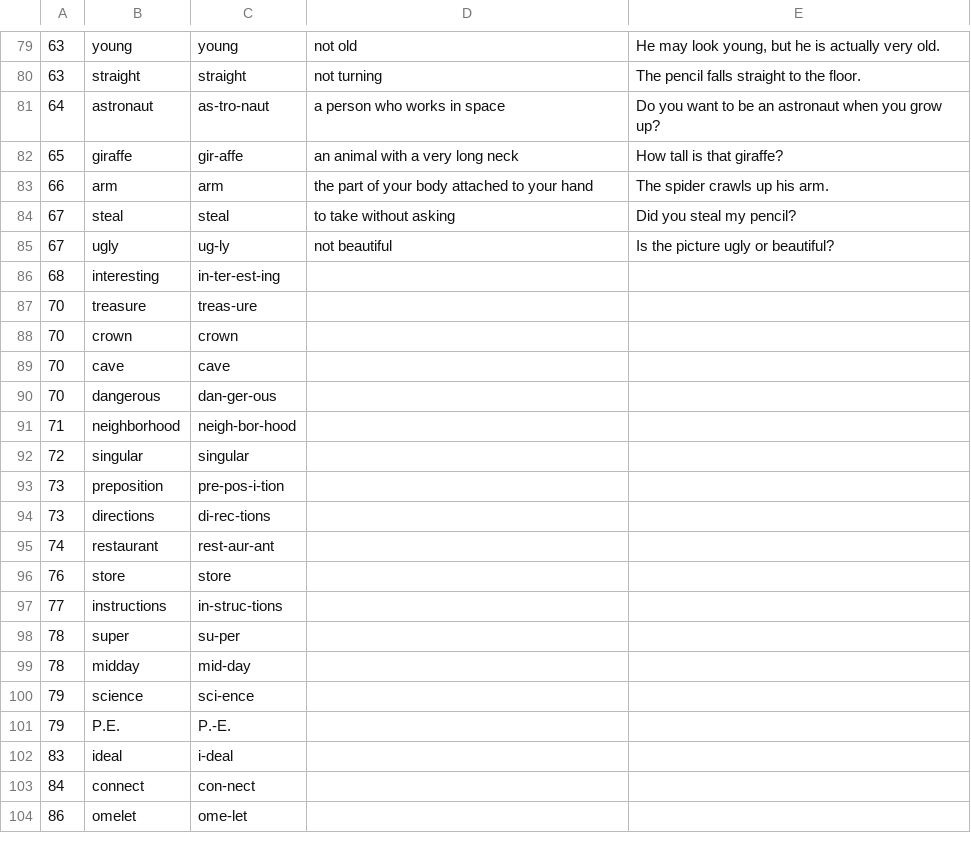
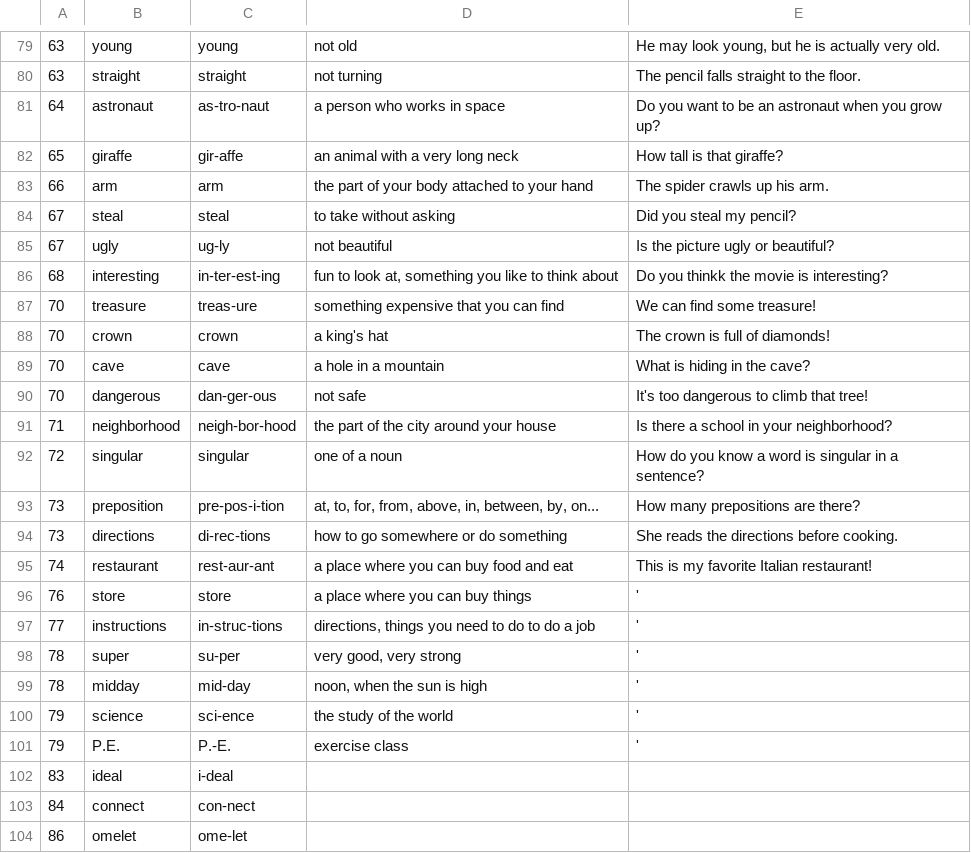
Before and after one commit to CodapopKSP/VL-Creator-Tool, a CSV file: Books/Writing/Write Now 1.csv, drawn as a sheet; only a part is shown, gaps mark what is left out.

```diff
--- a/Books/Writing/Write Now 1.csv
+++ b/Books/Writing/Write Now 1.csv
@@ -85,18 +85,18 @@
 67;"ugly";"ug-ly";"not beautiful";"Is the picture ugly or beautiful?"
-68;"interesting";"in-ter-est-ing";;
-70;"treasure";"treas-ure";;
-70;"crown";"crown";;
-70;"cave";"cave";;
-70;"dangerous";"dan-ger-ous";;
-71;"neighborhood";"neigh-bor-hood";;
-72;"singular";"singular";;
-73;"preposition";"pre-pos-i-tion";;
-73;"directions";"di-rec-tions";;
-74;"restaurant";"rest-aur-ant";;
-76;"store";"store";;
-77;"instructions";"in-struc-tions";;
-78;"super";"su-per";;
-78;"midday";"mid-day";;
-79;"science";"sci-ence";;
-79;"P.E.";"P.-E.";;
+68;"interesting";"in-ter-est-ing";"fun to look at, something you like to think about";"Do you thinkk the movie is interesting?"
+70;"treasure";"treas-ure";"something expensive that you can find";"We can find some treasure!"
+70;"crown";"crown";"a king's hat";"The crown is full of diamonds!"
+70;"cave";"cave";"a hole in a mountain";"What is hiding in the cave?"
+70;"dangerous";"dan-ger-ous";"not safe";"It's too dangerous to climb that tree!"
+71;"neighborhood";"neigh-bor-hood";"the part of the city around your house";"Is there a school in your neighborhood?"
+72;"singular";"singular";"one of a noun";"How do you know a word is singular in a sentence?"
+73;"preposition";"pre-pos-i-tion";"at, to, for, from, above, in, between, by, on...";"How many prepositions are there?"
+73;"directions";"di-rec-tions";"how to go somewhere or do something";"She reads the directions before cooking."
+74;"restaurant";"rest-aur-ant";"a place where you can buy food and eat";"This is my favorite Italian restaurant!"
+76;"store";"store";"a place where you can buy things";"'"
+77;"instructions";"in-struc-tions";"directions, things you need to do to do a job";"'"
+78;"super";"su-per";"very good, very strong";"'"
+78;"midday";"mid-day";"noon, when the sun is high";"'"
+79;"science";"sci-ence";"the study of the world";"'"
+79;"P.E.";"P.-E.";"exercise class";"'"
 83;"ideal";"i-deal";;
```
Also changed, not shown: Books/Phonics/Phonics A-2.csv, Books/Reading/Reading A.csv, 6 other files.
